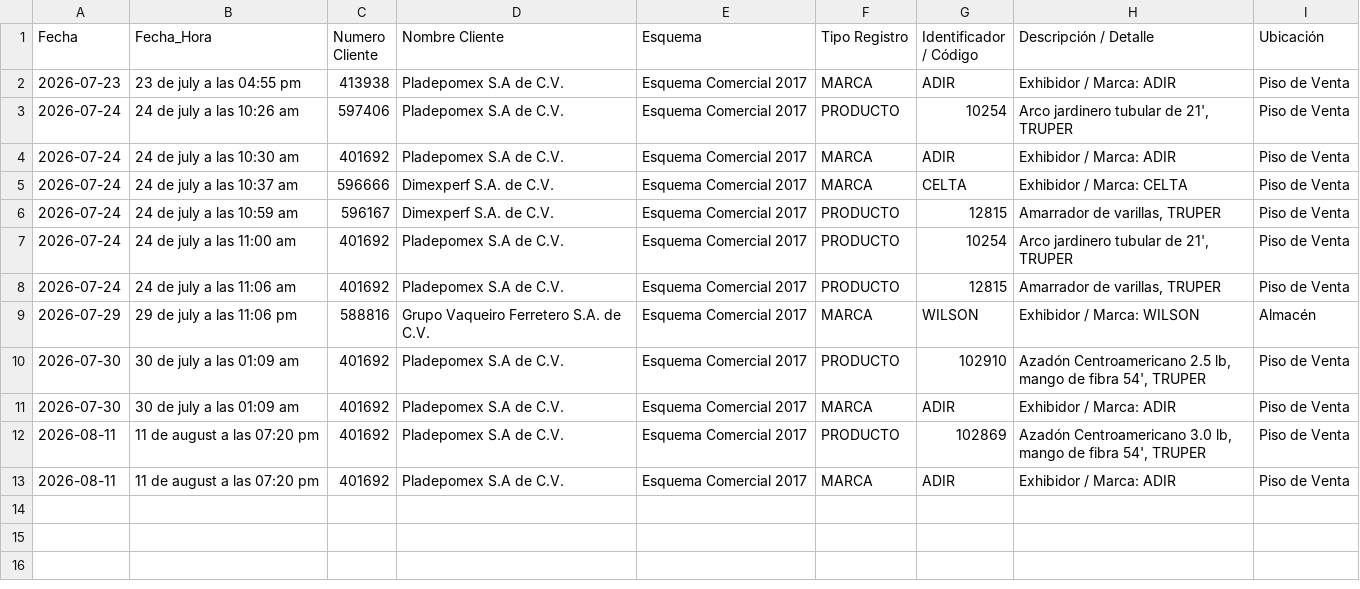
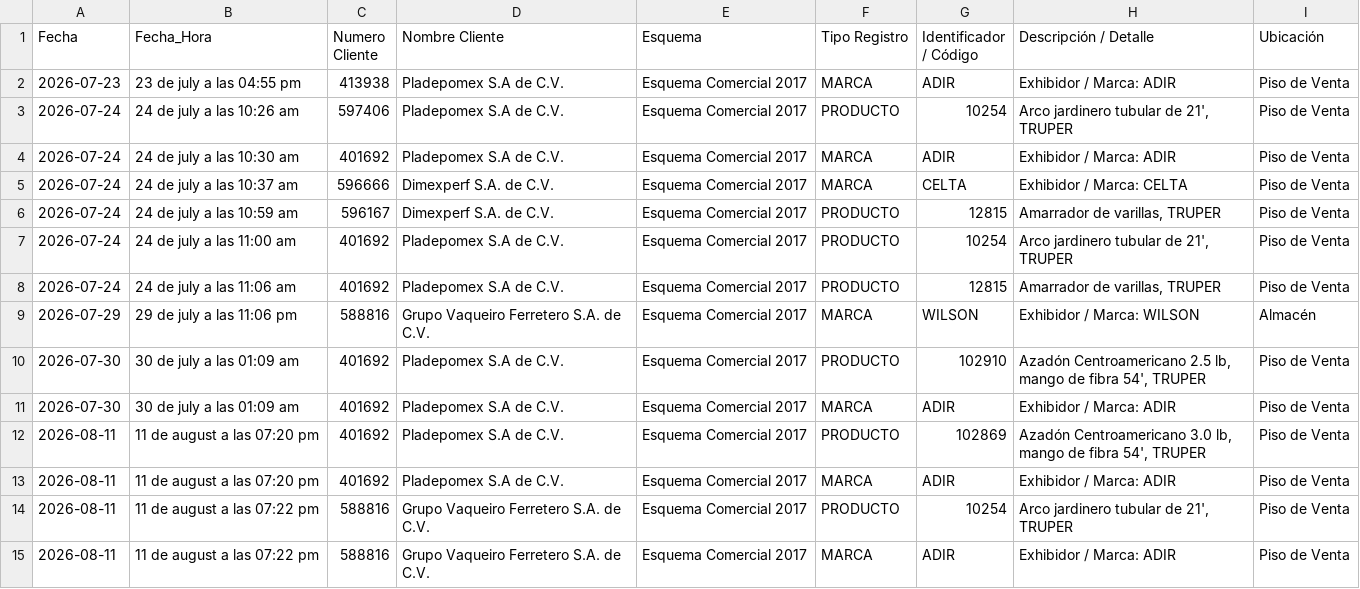
Before and after one commit to Jhjimenez29/Plata17, a CSV file: historial_revisiones.csv, drawn as a sheet; the diff names each change by its address in the sheet, - before the commit and + after, or states it on an @@ line.

Commit message:
Respaldo automatico: nueva auditoria en historial_revisiones.csv

```diff
--- a/historial_revisiones.csv
+++ b/historial_revisiones.csv
+row 14: 2026-08-11 | 11 de august a las 07:22 pm | 588816 | Grupo Vaqueiro Ferretero S.A. de C.V. | Esquema Comercial 2017 | PRODUCTO | 10254 | Arco jardinero tubular de 21', TRUPER | Piso de Venta
+row 15: 2026-08-11 | 11 de august a las 07:22 pm | 588816 | Grupo Vaqueiro Ferretero S.A. de C.V. | Esquema Comercial 2017 | MARCA | ADIR | Exhibidor / Marca: ADIR | Piso de Venta
```
